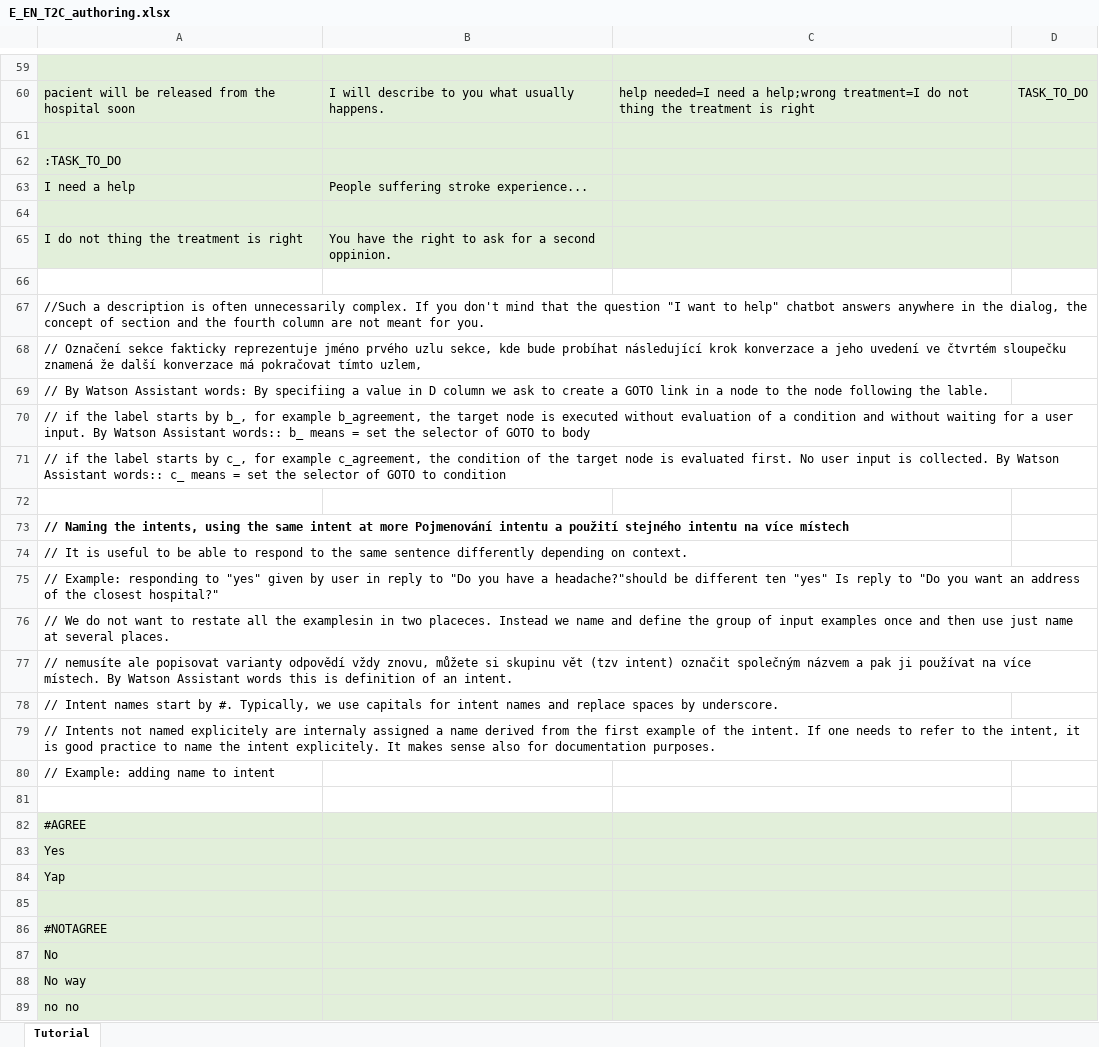
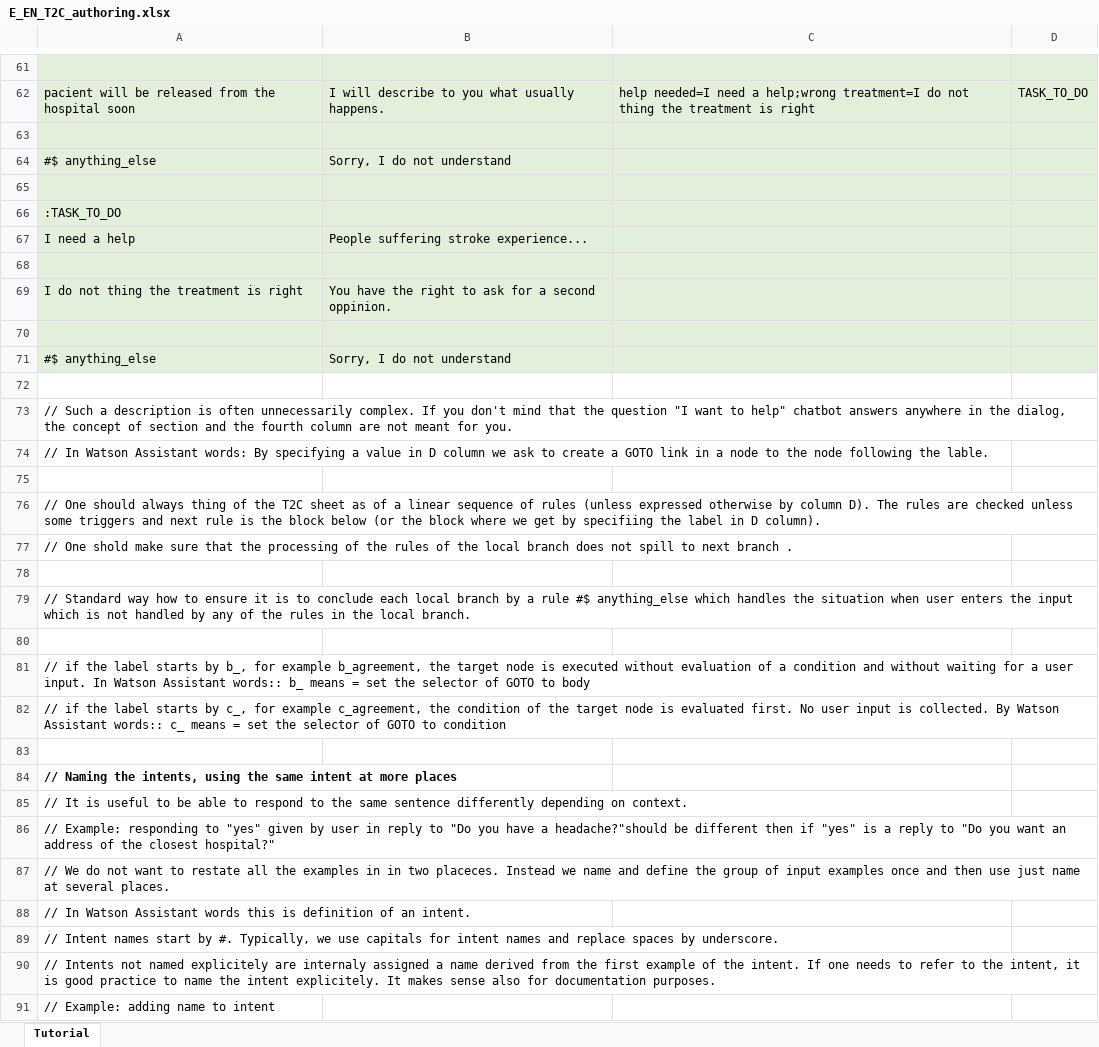
Before and after one commit to IBM/watson-assistant-workbench, an Excel workbook: example/en_app/xls/E_EN_T2C_authoring.xlsx, sheet Tutorial, drawn as a sheet; only a part is shown, gaps mark what is left out; the shorter side is filled out with more unchanged rows; values as stored, in another font and other column widths than the file's, no borders; addresses are those after the commit; the diff covers the shown part only; the diff names each change by its address in the sheet, - before the commit and + after, or states it on an @@ line.

Commit message:
use devel version of EN example of xlsx

```diff
--- a/example/en_app/xls/E_EN_T2C_authoring.xlsx (sheet Tutorial)
+++ b/example/en_app/xls/E_EN_T2C_authoring.xlsx (sheet Tutorial)
+row 64: #$ anything_else | Sorry, I do not understand
+row 65: (empty)
-A70:D70 fill: none
+A70:D70 fill: #E2EFDA
+row 71: #$ anything_else | Sorry, I do not understand
+row 72: (empty)
-A73: //Such a description…
+A73: // Such a description…
-A74: // Označení sekce fakticky reprezentuje jméno prvého uzlu sekce, kde bude probíhat následující krok konverzace a jeho uvedení ve čtvrtém sloupečku znamená že další konverzace má pokračovat tímto uzlem,
+A74: // In Watson Assistant words: By specifying a value in D column we ask to create a GOTO link in a node to the node following the lable.
+row 75: (empty)
-A76: // By Watson Assistant words: By specifiing a value in D column we ask to create a GOTO link in a node to the node following the lable.
+A76: // One should always thing of the T2C sheet as of a linear sequence of rules (unless expressed otherwise by column D). The rules are checked unless some triggers and next rule is the block below (or the block where we get by specifiing the label in D column).
-A77: // if the label starts by b_, for example b_agreement, the target node is executed without evaluation of a condition and without waiting for a user input. By Watson Assistant words:: b_ means = set the selector of GOTO to body
+A77: // One shold make sure that the processing of the rules of the local branch does not spill to next branch .
+row 78: (empty)
+row 79: // Standard way how to ensure it is to conclude each local branch by a rule #$ anything_else which handles the situation when user enters the input which is not handled by any of the rules in the local branch.
+row 80: (empty)
+row 81: // if the label starts by b_, for example b_agreement, the target node is executed without evaluation of a condition and without waiting for a user input. In Watson Assistant words:: b_ means = set the selector of GOTO to body
-A84: …at more Pojmenování intentu a použití stejného intentu na více místech
+A84: …at more places
-A86: …be different ten "yes" Is reply to…
+A86: …be different then if "yes" is a reply to…
-A87: …all the examplesin in two…
+A87: …all the examples in in two…
-A88: // nemusíte ale popisovat varianty odpovědí vždy znovu, můžete si skupinu vět (tzv intent) označit společným názvem a pak ji používat na více místech. By Watson Assistant…
+A88: // In Watson Assistant…
```
Also changed, not shown: 15 added rows, 7 edited cells and cell formats elsewhere in this sheet.
